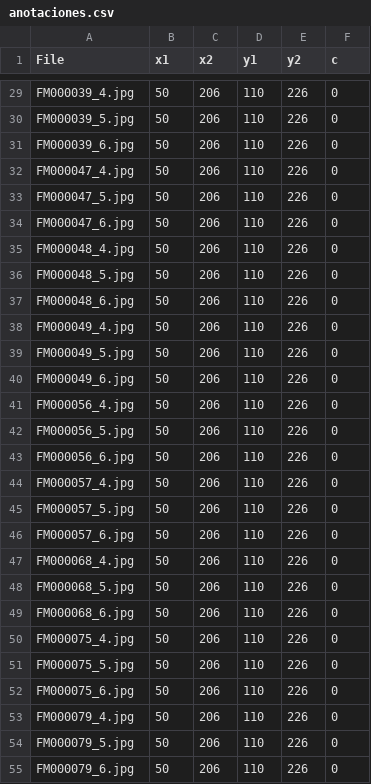
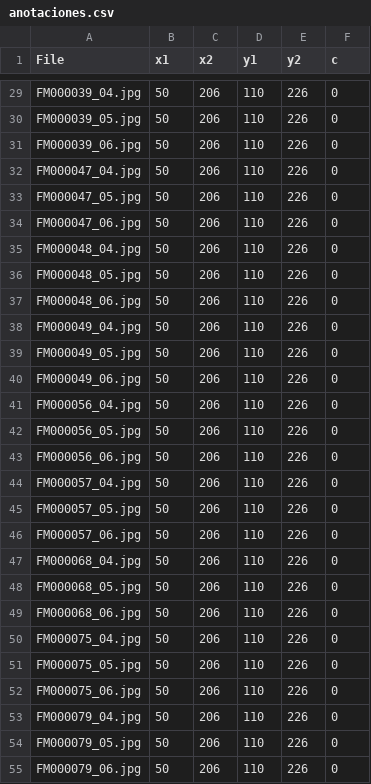
Before and after one commit to evidenciavisual/IIC3733-Vision-por-computador, a CSV file: anotaciones.csv, drawn as a sheet; only a part is shown, gaps mark what is left out; the diff covers the shown part only; the diff names each change by its address in the sheet, - before the commit and + after, or states it on an @@ line.

```diff
--- a/anotaciones.csv
+++ b/anotaciones.csv
-A29 (File): FM000039_4.jpg
+A29 (File): FM000039_04.jpg
-A30 (File): FM000039_5.jpg
+A30 (File): FM000039_05.jpg
-A31 (File): FM000039_6.jpg
+A31 (File): FM000039_06.jpg
-A32 (File): FM000047_4.jpg
+A32 (File): FM000047_04.jpg
-A33 (File): FM000047_5.jpg
+A33 (File): FM000047_05.jpg
-A34 (File): FM000047_6.jpg
+A34 (File): FM000047_06.jpg
-A35 (File): FM000048_4.jpg
+A35 (File): FM000048_04.jpg
-A36 (File): FM000048_5.jpg
+A36 (File): FM000048_05.jpg
-A37 (File): FM000048_6.jpg
+A37 (File): FM000048_06.jpg
-A38 (File): FM000049_4.jpg
+A38 (File): FM000049_04.jpg
-A39 (File): FM000049_5.jpg
+A39 (File): FM000049_05.jpg
-A40 (File): FM000049_6.jpg
+A40 (File): FM000049_06.jpg
-A41 (File): FM000056_4.jpg
+A41 (File): FM000056_04.jpg
-A42 (File): FM000056_5.jpg
+A42 (File): FM000056_05.jpg
-A43 (File): FM000056_6.jpg
+A43 (File): FM000056_06.jpg
-A44 (File): FM000057_4.jpg
+A44 (File): FM000057_04.jpg
-A45 (File): FM000057_5.jpg
+A45 (File): FM000057_05.jpg
-A46 (File): FM000057_6.jpg
+A46 (File): FM000057_06.jpg
-A47 (File): FM000068_4.jpg
+A47 (File): FM000068_04.jpg
-A48 (File): FM000068_5.jpg
+A48 (File): FM000068_05.jpg
-A49 (File): FM000068_6.jpg
+A49 (File): FM000068_06.jpg
-A50 (File): FM000075_4.jpg
+A50 (File): FM000075_04.jpg
-A51 (File): FM000075_5.jpg
+A51 (File): FM000075_05.jpg
-A52 (File): FM000075_6.jpg
+A52 (File): FM000075_06.jpg
-A53 (File): FM000079_4.jpg
+A53 (File): FM000079_04.jpg
-A54 (File): FM000079_5.jpg
+A54 (File): FM000079_05.jpg
-A55 (File): FM000079_6.jpg
+A55 (File): FM000079_06.jpg
```
Also changed, not shown: 72 edited cells elsewhere in this file.
